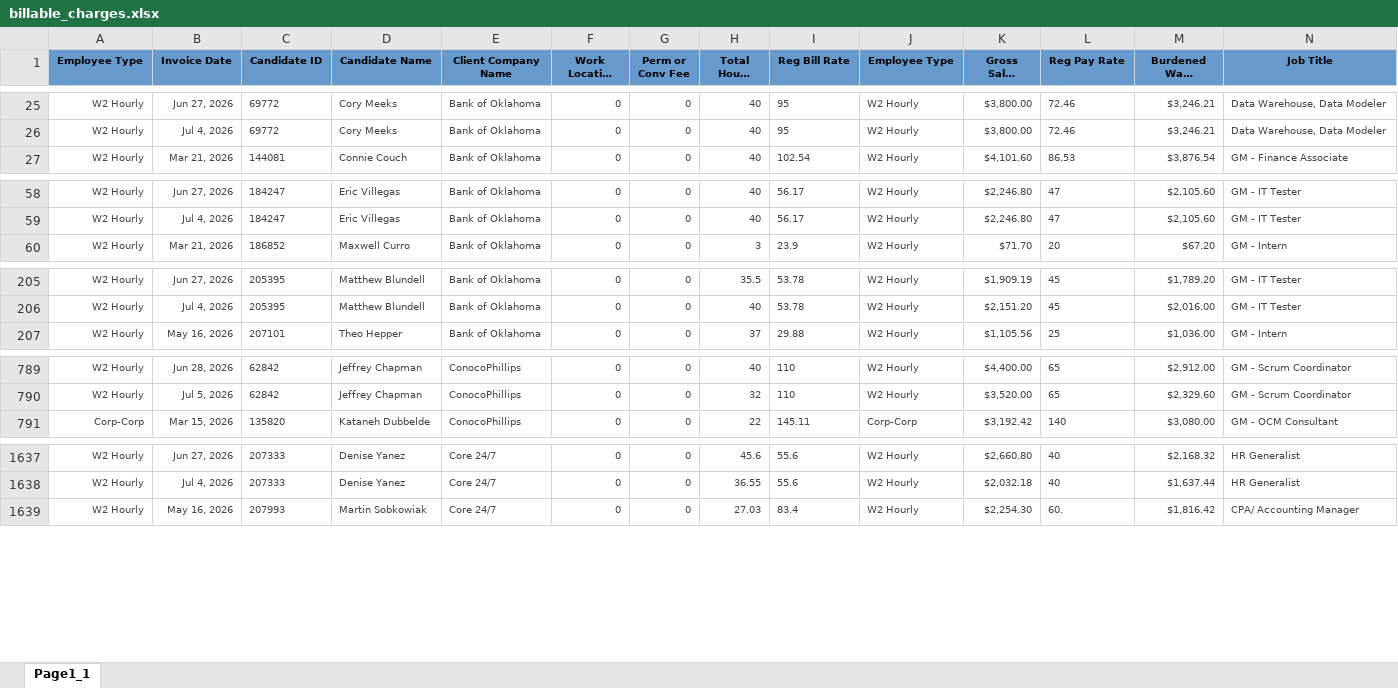
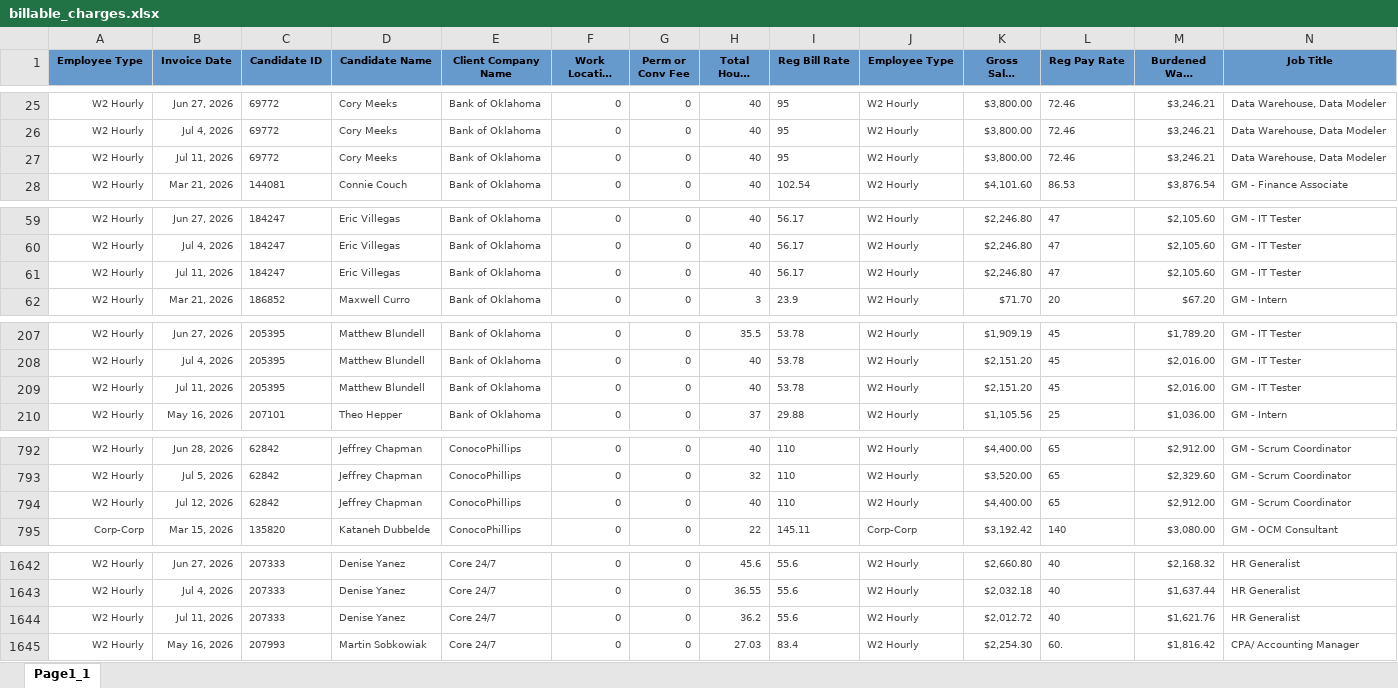
Before and after one commit to Pwilson37OTS/oaktree-invoice-reconciler, an Excel workbook: data/billable_charges.xlsx, sheet Page1_1, drawn as a sheet; only a part is shown, gaps mark what is left out; long unchanged cells end in …; values as stored, in another font and other column widths than the file's, no borders; rows hold the shown columns only; the diff covers the shown part only; the diff names each change by its address in the sheet, - before the commit and + after, or states it on an @@ line.

Commit message:
Refresh data 2026-07-13 12:15

```diff
--- a/data/billable_charges.xlsx (sheet Page1_1)
+++ b/data/billable_charges.xlsx (sheet Page1_1)
+row 27: W2 Hourly | Jul 11, 2026 | 69772 | Cory Meeks | Bank of Oklahoma | 0 | 0 | 40 | 95 | W2 Hourly | $3,800.00 | 72.46 | $3,246.21 | Data Warehouse, Data Modeler
+row 61: W2 Hourly | Jul 11, 2026 | 184247 | Eric Villegas | Bank of Oklahoma | 0 | 0 | 40 | 56.17 | W2 Hourly | $2,246.80 | 47 | $2,105.60 | GM - IT Tester
+row 209: W2 Hourly | Jul 11, 2026 | 205395 | Matthew Blundell | Bank of Oklahoma | 0 | 0 | 40 | 53.78 | W2 Hourly | $2,151.20 | 45 | $2,016.00 | GM - IT Tester
+row 794: W2 Hourly | Jul 12, 2026 | 62842 | Jeffrey Chapman | ConocoPhillips | 0 | 0 | 40 | 110 | W2 Hourly | $4,400.00 | 65 | $2,912.00 | GM - Scrum Coordinator
+row 1644: W2 Hourly | Jul 11, 2026 | 207333 | Denise Yanez | Core 24/7 | 0 | 0 | 36.2 | 55.6 | W2 Hourly | $2,012.72 | 40 | $1,621.76 | HR Generalist
```
Also changed, not shown: 27 added rows and 8 edited cells elsewhere in this sheet, data/audit_rev_ots.xlsx, data/billable_charges_CTS.xlsx.
